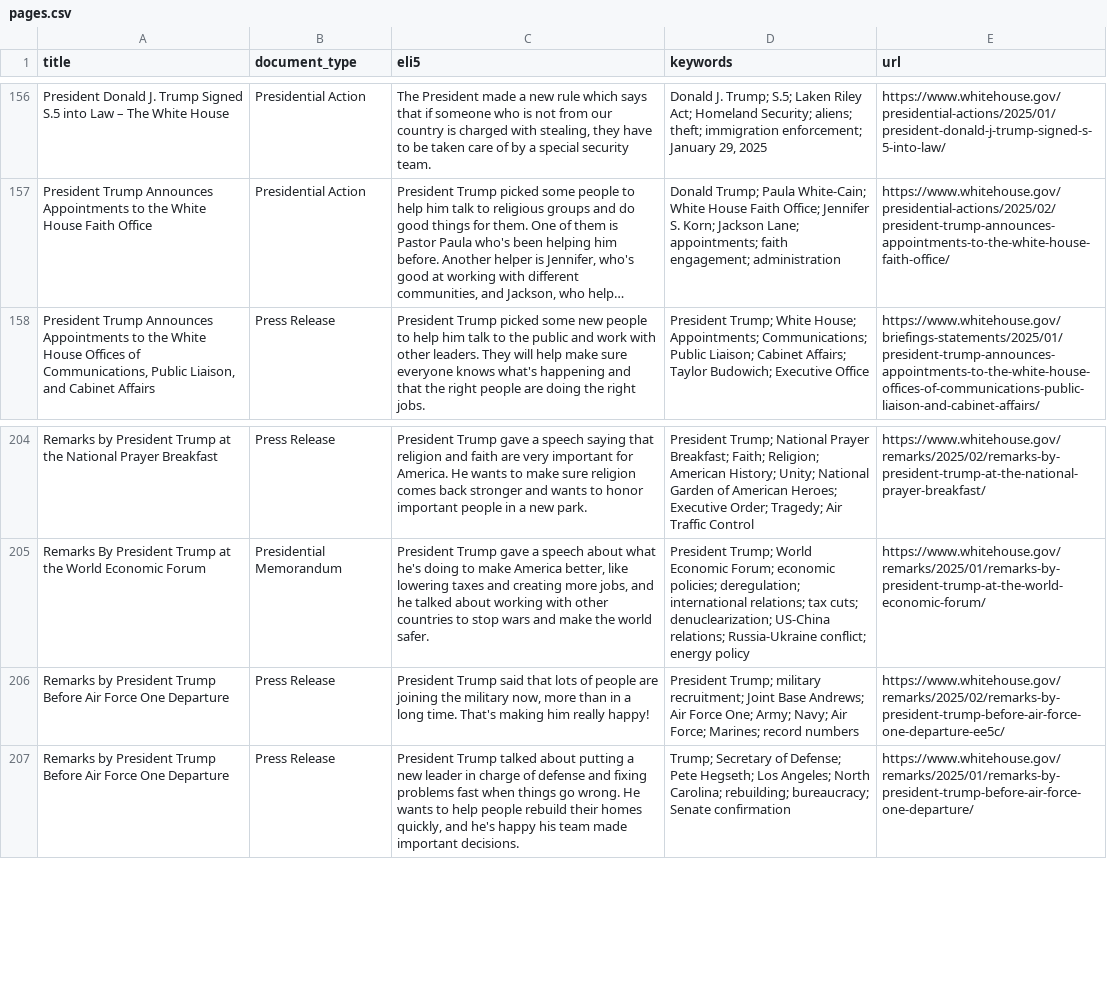
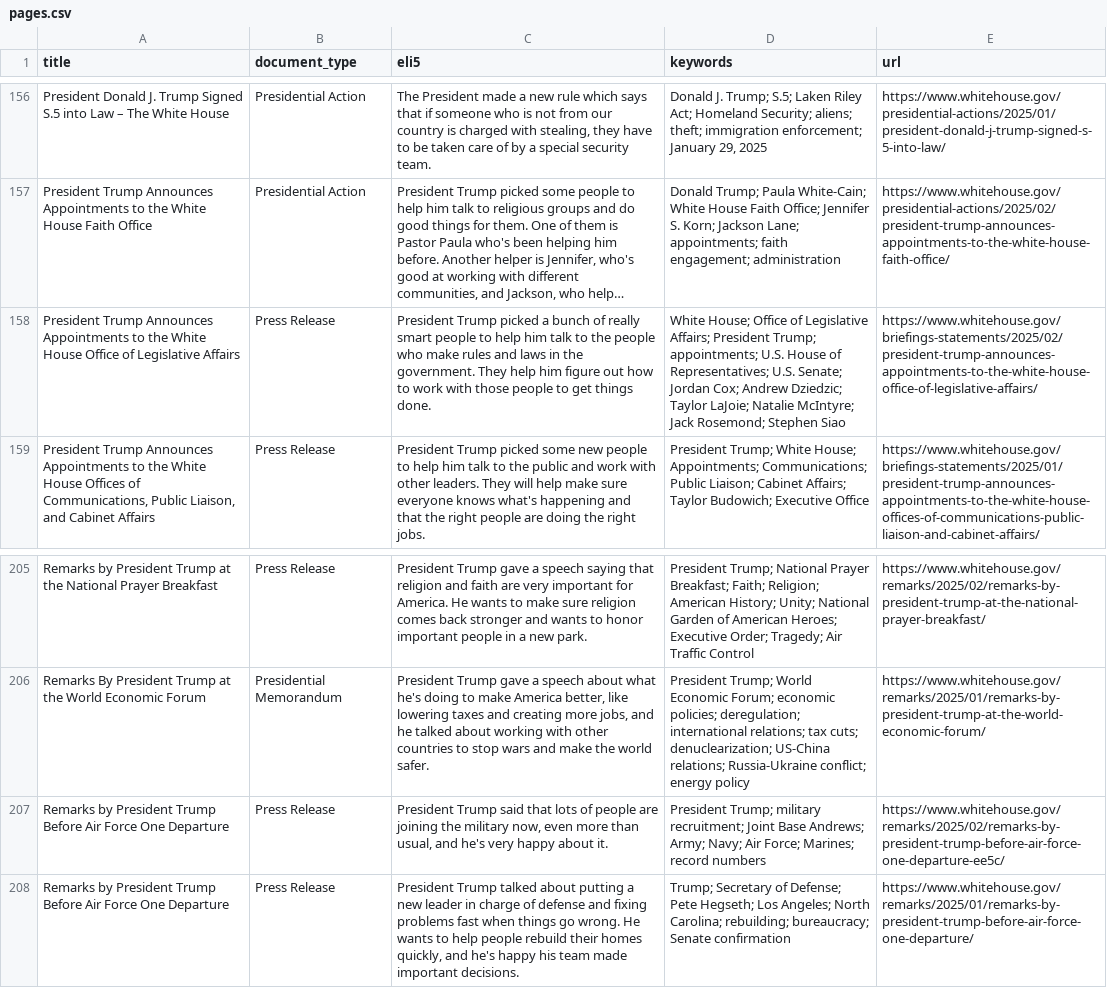
Before and after one commit to mjbommar/wh-pa, a CSV file: pages.csv, drawn as a sheet; only a part is shown, gaps mark what is left out; long unchanged cells end in …; addresses are those after the commit; the diff names each change by its address in the sheet, - before the commit and + after, or states it on an @@ line.

```diff
--- a/pages.csv
+++ b/pages.csv
+row 158: President Trump Announces Appointments to the White House Office of Legislative Affairs | Press Release | President Trump picked a bunch of really smart people to help him talk to the people who make rules and laws in the government. They help him figure out how to work with those people to get things done. | White House; Office of Legislative Affairs; President Trump; appointments; U.S. House of Representatives; U.S. Senate; Jordan Cox; Andrew Dziedzic; Taylor LaJoie; Natalie McIntyre; Jack Rosemond; Stephen Siao | https://www.whitehouse.gov/briefings-statements/2025/02/president-trump-announces-appointments-to-the-white-house-office-of-legislative-affairs/
-C207 (eli5): …military now, more than in a long time. That's making him really happy!
+C207 (eli5): …military now, even more than usual, and he's very happy about it.
-D207 (keywords): …Base Andrews; Air Force One; Army; Navy;…
+D207 (keywords): …Base Andrews; Army; Navy;…
```
Also changed, not shown: 6 other files.
